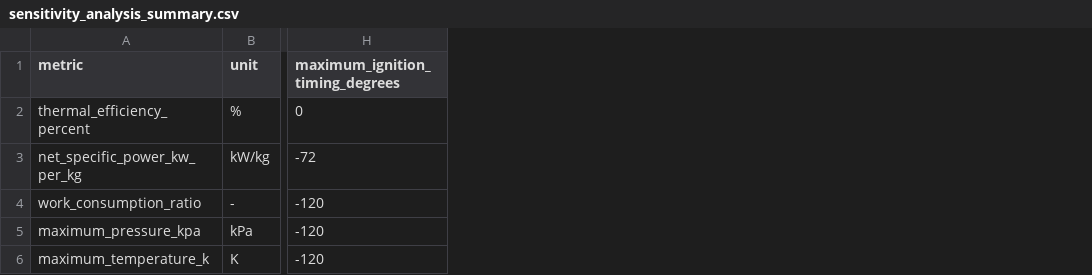
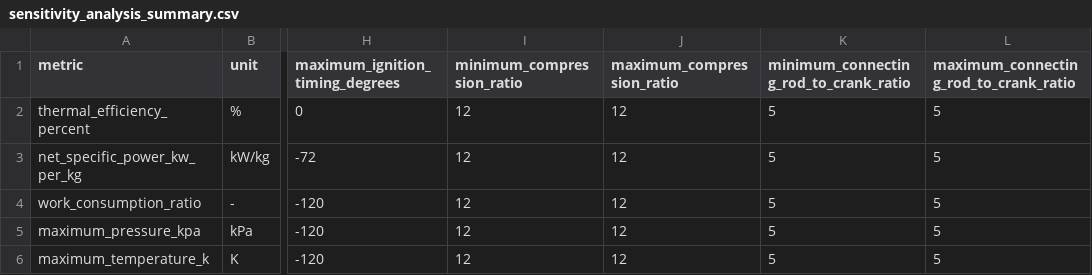
Before and after one commit to guipradow/FTHA_optimization, a CSV file: reports/sensitivity_analysis_summary.csv, drawn as a sheet; only a part is shown, gaps mark what is left out; the diff names each change by its address in the sheet, - before the commit and + after, or states it on an @@ line.

```diff
--- a/reports/sensitivity_analysis_summary.csv
+++ b/reports/sensitivity_analysis_summary.csv
+column I (minimum_compression_ratio), rows 2-6: all 12
+column J (maximum_compression_ratio), rows 2-6: all 12
+column K, rows 1-6: minimum_connecting_rod_to_crank_ratio | 5 | 5 | 5 | 5 | 5
+column L, rows 1-6: maximum_connecting_rod_to_crank_ratio | 5 | 5 | 5 | 5 | 5
```
Also changed, not shown: reports/multiobjective_best_solutions.csv, reports/multiobjective_configuration.csv, 20 other files.
